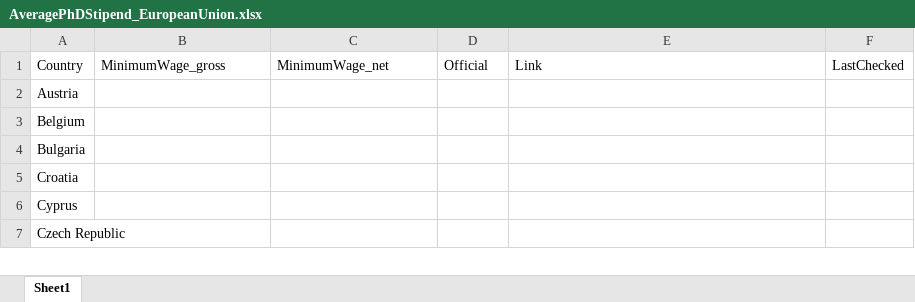
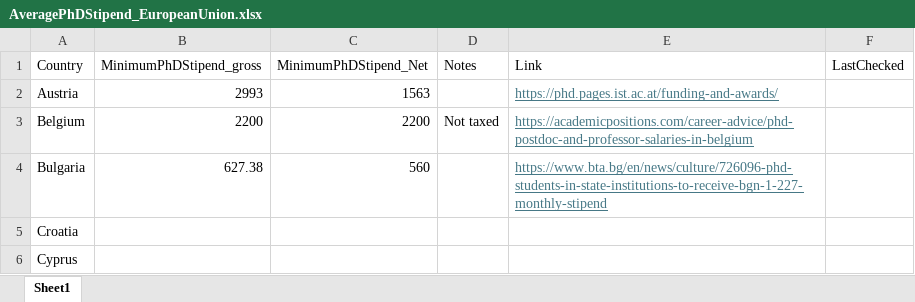
Before and after one commit to insilicobiology/StateOfPostGradLiving, an Excel workbook: Data/AveragePhDStipend_EuropeanUnion.xlsx, sheet Sheet1, drawn as a sheet; only a part is shown; the shorter side is filled out with more unchanged rows; values as stored, in another font and other column widths than the file's, no borders; the diff names each change by its address in the sheet, - before the commit and + after, or states it on an @@ line.

```diff
--- a/Data/AveragePhDStipend_EuropeanUnion.xlsx (sheet Sheet1)
+++ b/Data/AveragePhDStipend_EuropeanUnion.xlsx (sheet Sheet1)
-B1: MinimumWage_gross
+B1: MinimumPhDStipend_gross
-C1: MinimumWage_net
+C1: MinimumPhDStipend_Net
-D1: Official
+D1: Notes
-B2 (MinimumPhDStipend_gross): (empty)
+B2 (MinimumPhDStipend_gross): 2993
-C2 (MinimumPhDStipend_Net): (empty)
+C2 (MinimumPhDStipend_Net): 1563
-E2 (Link): (empty)
+E2 (Link): https://phd.pages.ist.ac.at/funding-and-awards/
-B3 (MinimumPhDStipend_gross): (empty)
+B3 (MinimumPhDStipend_gross): 2200
-C3 (MinimumPhDStipend_Net): (empty)
+C3 (MinimumPhDStipend_Net): 2200
-D3 (Notes): (empty)
+D3 (Notes): Not taxed
-E3 (Link): (empty)
+E3 (Link): https://academicpositions.com/career-advice/phd-postdoc-and-professor-salaries-in-belgium
-B4 (MinimumPhDStipend_gross): (empty)
+B4 (MinimumPhDStipend_gross): 627.38
-C4 (MinimumPhDStipend_Net): (empty)
+C4 (MinimumPhDStipend_Net): 560
-E4 (Link): (empty)
+E4 (Link): https://www.bta.bg/en/news/culture/726096-phd-students-in-state-institutions-to-receive-bgn-1-227-monthly-stipend
```
Also changed, not shown: Data/MinimumWage_EuropeanUnion.xlsx.
